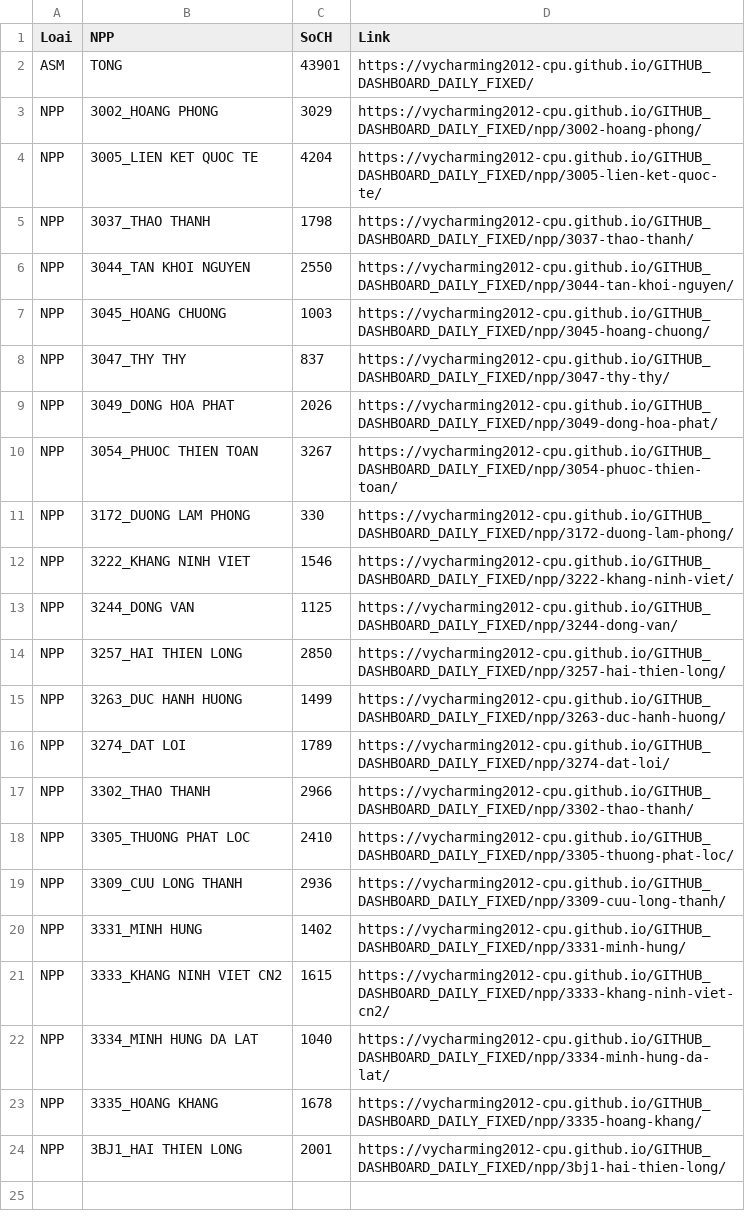
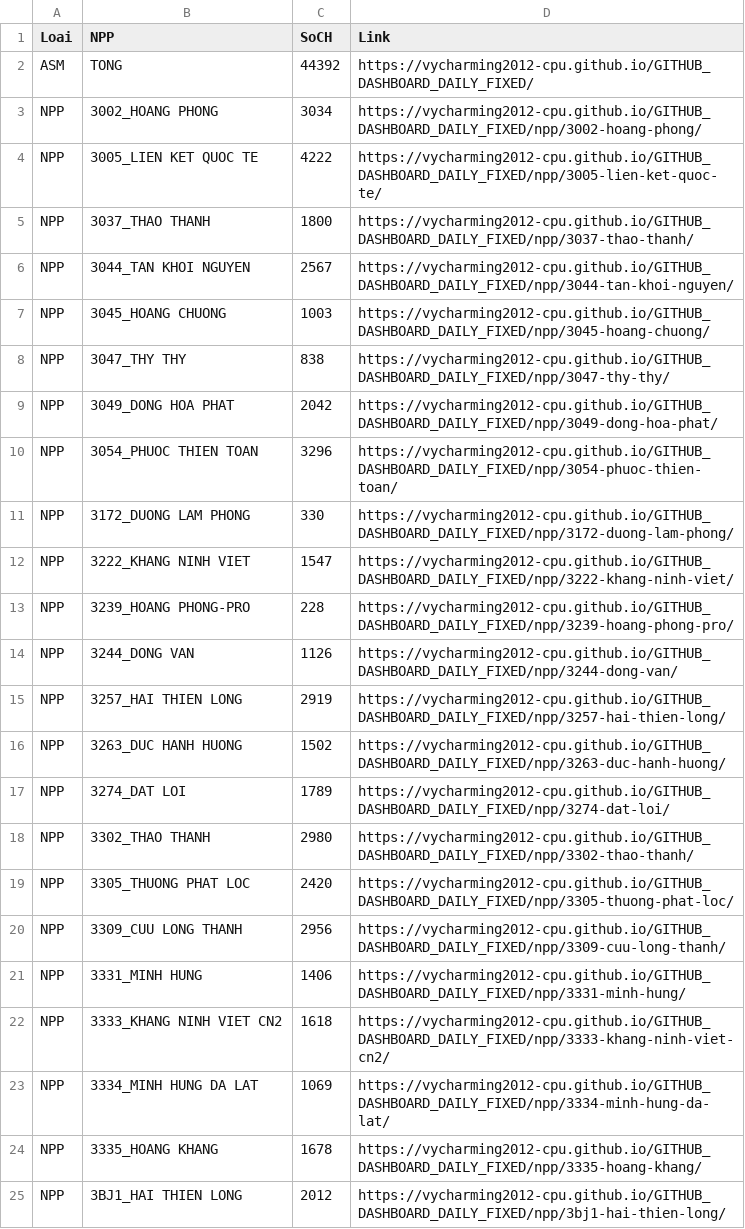
Before and after one commit to vycharming2012-cpu/GITHUB_DASHBOARD_DAILY_FIXED, a CSV file: LINK_NPP.csv, drawn as a sheet.

Commit message:
Daily dashboard update

```diff
--- a/LINK_NPP.csv
+++ b/LINK_NPP.csv
@@ -1,24 +1,25 @@
 "Loai","NPP","SoCH","Link"
-"ASM","TONG","43901","https://vycharming2012-cpu.github.io/GITHUB_DASHBOARD_DAILY_FIXED/"
-"NPP","3002_HOANG PHONG","3029","https://vycharming2012-cpu.github.io/GITHUB_DASHBOARD_DAILY_FIXED/npp/3002-hoang-phong/"
-"NPP","3005_LIEN KET QUOC TE","4204","https://vycharming2012-cpu.github.io/GITHUB_DASHBOARD_DAILY_FIXED/npp/3005-lien-ket-quoc-te/"
-"NPP","3037_THAO THANH","1798","https://vycharming2012-cpu.github.io/GITHUB_DASHBOARD_DAILY_FIXED/npp/3037-thao-thanh/"
-"NPP","3044_TAN KHOI NGUYEN","2550","https://vycharming2012-cpu.github.io/GITHUB_DASHBOARD_DAILY_FIXED/npp/3044-tan-khoi-nguyen/"
+"ASM","TONG","44392","https://vycharming2012-cpu.github.io/GITHUB_DASHBOARD_DAILY_FIXED/"
+"NPP","3002_HOANG PHONG","3034","https://vycharming2012-cpu.github.io/GITHUB_DASHBOARD_DAILY_FIXED/npp/3002-hoang-phong/"
+"NPP","3005_LIEN KET QUOC TE","4222","https://vycharming2012-cpu.github.io/GITHUB_DASHBOARD_DAILY_FIXED/npp/3005-lien-ket-quoc-te/"
+"NPP","3037_THAO THANH","1800","https://vycharming2012-cpu.github.io/GITHUB_DASHBOARD_DAILY_FIXED/npp/3037-thao-thanh/"
+"NPP","3044_TAN KHOI NGUYEN","2567","https://vycharming2012-cpu.github.io/GITHUB_DASHBOARD_DAILY_FIXED/npp/3044-tan-khoi-nguyen/"
 "NPP","3045_HOANG CHUONG","1003","https://vycharming2012-cpu.github.io/GITHUB_DASHBOARD_DAILY_FIXED/npp/3045-hoang-chuong/"
-"NPP","3047_THY THY","837","https://vycharming2012-cpu.github.io/GITHUB_DASHBOARD_DAILY_FIXED/npp/3047-thy-thy/"
-"NPP","3049_DONG HOA PHAT","2026","https://vycharming2012-cpu.github.io/GITHUB_DASHBOARD_DAILY_FIXED/npp/3049-dong-hoa-phat/"
-"NPP","3054_PHUOC THIEN TOAN","3267","https://vycharming2012-cpu.github.io/GITHUB_DASHBOARD_DAILY_FIXED/npp/3054-phuoc-thien-toan/"
+"NPP","3047_THY THY","838","https://vycharming2012-cpu.github.io/GITHUB_DASHBOARD_DAILY_FIXED/npp/3047-thy-thy/"
+"NPP","3049_DONG HOA PHAT","2042","https://vycharming2012-cpu.github.io/GITHUB_DASHBOARD_DAILY_FIXED/npp/3049-dong-hoa-phat/"
+"NPP","3054_PHUOC THIEN TOAN","3296","https://vycharming2012-cpu.github.io/GITHUB_DASHBOARD_DAILY_FIXED/npp/3054-phuoc-thien-toan/"
 "NPP","3172_DUONG LAM PHONG","330","https://vycharming2012-cpu.github.io/GITHUB_DASHBOARD_DAILY_FIXED/npp/3172-duong-lam-phong/"
-"NPP","3222_KHANG NINH VIET","1546","https://vycharming2012-cpu.github.io/GITHUB_DASHBOARD_DAILY_FIXED/npp/3222-khang-ninh-viet/"
-"NPP","3244_DONG VAN","1125","https://vycharming2012-cpu.github.io/GITHUB_DASHBOARD_DAILY_FIXED/npp/3244-dong-van/"
-"NPP","3257_HAI THIEN LONG","2850","https://vycharming2012-cpu.github.io/GITHUB_DASHBOARD_DAILY_FIXED/npp/3257-hai-thien-long/"
-"NPP","3263_DUC HANH HUONG","1499","https://vycharming2012-cpu.github.io/GITHUB_DASHBOARD_DAILY_FIXED/npp/3263-duc-hanh-huong/"
+"NPP","3222_KHANG NINH VIET","1547","https://vycharming2012-cpu.github.io/GITHUB_DASHBOARD_DAILY_FIXED/npp/3222-khang-ninh-viet/"
+"NPP","3239_HOANG PHONG-PRO","228","https://vycharming2012-cpu.github.io/GITHUB_DASHBOARD_DAILY_FIXED/npp/3239-hoang-phong-pro/"
+"NPP","3244_DONG VAN","1126","https://vycharming2012-cpu.github.io/GITHUB_DASHBOARD_DAILY_FIXED/npp/3244-dong-van/"
+"NPP","3257_HAI THIEN LONG","2919","https://vycharming2012-cpu.github.io/GITHUB_DASHBOARD_DAILY_FIXED/npp/3257-hai-thien-long/"
+"NPP","3263_DUC HANH HUONG","1502","https://vycharming2012-cpu.github.io/GITHUB_DASHBOARD_DAILY_FIXED/npp/3263-duc-hanh-huong/"
 "NPP","3274_DAT LOI","1789","https://vycharming2012-cpu.github.io/GITHUB_DASHBOARD_DAILY_FIXED/npp/3274-dat-loi/"
-"NPP","3302_THAO THANH","2966","https://vycharming2012-cpu.github.io/GITHUB_DASHBOARD_DAILY_FIXED/npp/3302-thao-thanh/"
-"NPP","3305_THUONG PHAT LOC","2410","https://vycharming2012-cpu.github.io/GITHUB_DASHBOARD_DAILY_FIXED/npp/3305-thuong-phat-loc/"
-"NPP","3309_CUU LONG THANH","2936","https://vycharming2012-cpu.github.io/GITHUB_DASHBOARD_DAILY_FIXED/npp/3309-cuu-long-thanh/"
-"NPP","3331_MINH HUNG","1402","https://vycharming2012-cpu.github.io/GITHUB_DASHBOARD_DAILY_FIXED/npp/3331-minh-hung/"
-"NPP","3333_KHANG NINH VIET CN2","1615","https://vycharming2012-cpu.github.io/GITHUB_DASHBOARD_DAILY_FIXED/npp/3333-khang-ninh-viet-cn2/"
-"NPP","3334_MINH HUNG DA LAT","1040","https://vycharming2012-cpu.github.io/GITHUB_DASHBOARD_DAILY_FIXED/npp/3334-minh-hung-da-lat/"
+"NPP","3302_THAO THANH","2980","https://vycharming2012-cpu.github.io/GITHUB_DASHBOARD_DAILY_FIXED/npp/3302-thao-thanh/"
+"NPP","3305_THUONG PHAT LOC","2420","https://vycharming2012-cpu.github.io/GITHUB_DASHBOARD_DAILY_FIXED/npp/3305-thuong-phat-loc/"
+"NPP","3309_CUU LONG THANH","2956","https://vycharming2012-cpu.github.io/GITHUB_DASHBOARD_DAILY_FIXED/npp/3309-cuu-long-thanh/"
+"NPP","3331_MINH HUNG","1406","https://vycharming2012-cpu.github.io/GITHUB_DASHBOARD_DAILY_FIXED/npp/3331-minh-hung/"
+"NPP","3333_KHANG NINH VIET CN2","1618","https://vycharming2012-cpu.github.io/GITHUB_DASHBOARD_DAILY_FIXED/npp/3333-khang-ninh-viet-cn2/"
+"NPP","3334_MINH HUNG DA LAT","1069","https://vycharming2012-cpu.github.io/GITHUB_DASHBOARD_DAILY_FIXED/npp/3334-minh-hung-da-lat/"
 "NPP","3335_HOANG KHANG","1678","https://vycharming2012-cpu.github.io/GITHUB_DASHBOARD_DAILY_FIXED/npp/3335-hoang-khang/"
-"NPP","3BJ1_HAI THIEN LONG","2001","https://vycharming2012-cpu.github.io/GITHUB_DASHBOARD_DAILY_FIXED/npp/3bj1-hai-thien-long/"
+"NPP","3BJ1_HAI THIEN LONG","2012","https://vycharming2012-cpu.github.io/GITHUB_DASHBOARD_DAILY_FIXED/npp/3bj1-hai-thien-long/"
```
Also changed, not shown: 25 other files.
